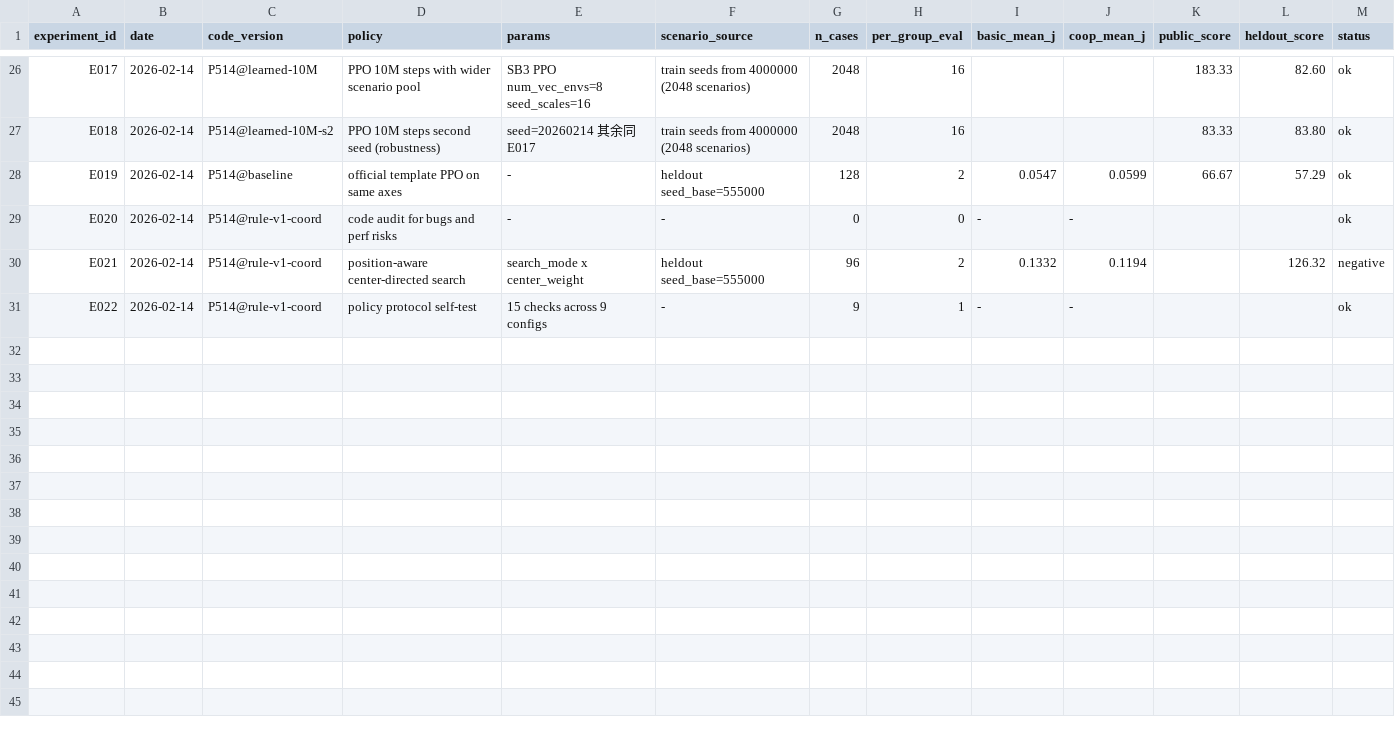
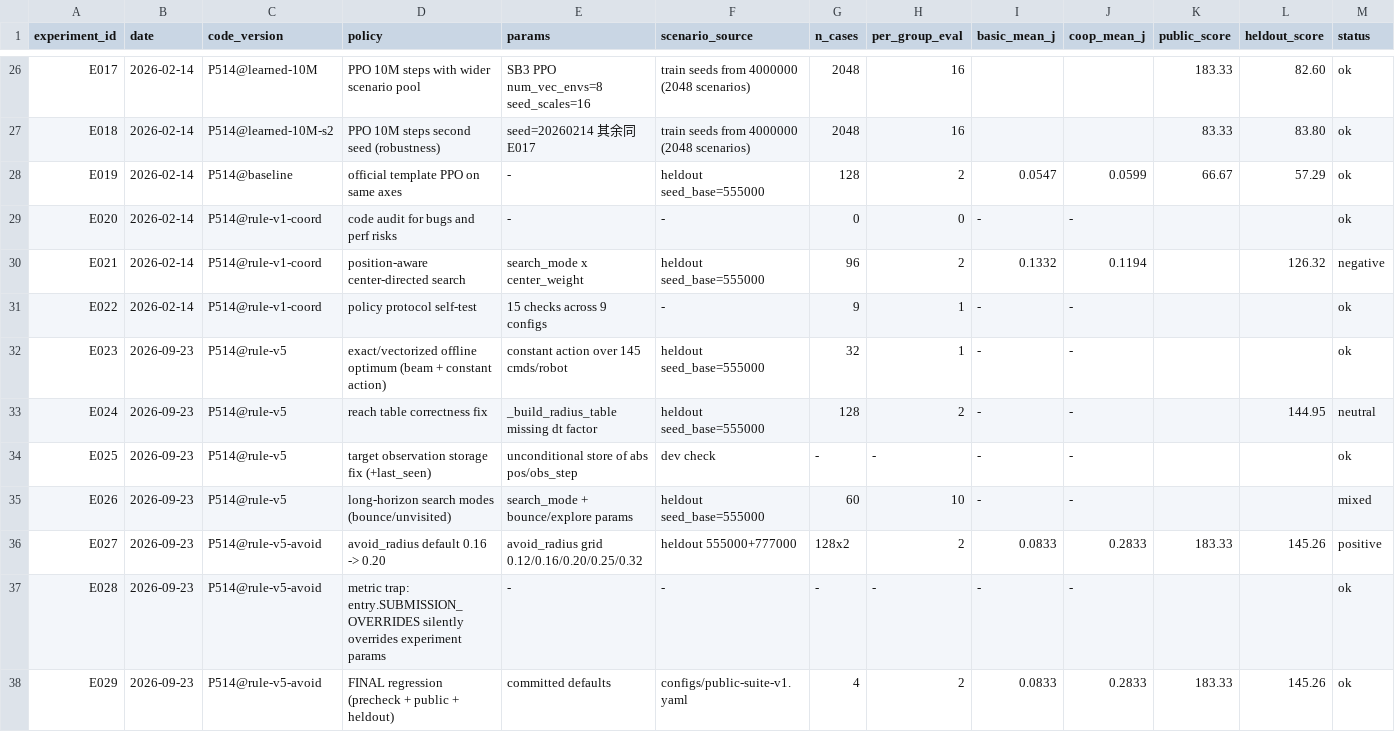
Before and after one commit to binduqvq/robocup_changsha, a CSV file: participant/P514/experiments.csv, drawn as a sheet; only a part is shown, gaps mark what is left out; rows hold the shown columns only; the diff names each change by its address in the sheet, - before the commit and + after, or states it on an @@ line.

Commit message:
docs(P514): 记录第五轮实验，更正可达半径推导并补充审计结论
LOG.md 新增第五轮 8 节(§31-38)、experiments.csv 新增 E023-E029；
REPORT.md 更新总览、§2 推导、§4.6-4.9、§5.1 清单、§7.4-7.5 与局限。

重点更正：S(10) 由 0.208 改为 0.249（与真实动力学逐位核对），可达范围
由约 0.36 改为约 0.40。前四轮"已达物理上界"的说法改为"在因果可达范围内
已接近饱和"——因为新建立的离线上界（1.36 倍）才是真正上界，而 E004 用的
OracleNearest 本身是短视的。

如实记录三点：reach 修复与 cover 恢复在 T=10 逐位中性（属正确性修复而非提分）；
avoid_radius 0.16→0.20 在公开套件上前后同为 183.3333（属泛化修复而非提分）；
长回合替代搜索模式净 J 下降故不设默认。并标注"因果策略拿不到 1.36 倍"
目前是基于信息结构的推断而非穷尽性证明。

```diff
--- a/participant/P514/experiments.csv
+++ b/participant/P514/experiments.csv
+row 32: E023 | 2026-09-23 | P514@rule-v5 | exact/vectorized offline optimum (beam + constant action) | constant action over 145 cmds/robot | heldout seed_base=555000 | 32 | 1 | - | - |  |  | ok
+row 33: E024 | 2026-09-23 | P514@rule-v5 | reach table correctness fix | _build_radius_table missing dt factor | heldout seed_base=555000 | 128 | 2 | - | - |  | 144.95 | neutral
+row 34: E025 | 2026-09-23 | P514@rule-v5 | target observation storage fix (+last_seen) | unconditional store of abs pos/obs_step | dev check | - | - | - | - |  |  | ok
+row 35: E026 | 2026-09-23 | P514@rule-v5 | long-horizon search modes (bounce/unvisited) | search_mode + bounce/explore params | heldout seed_base=555000 | 60 | 10 | - | - |  |  | mixed
+row 36: E027 | 2026-09-23 | P514@rule-v5-avoid | avoid_radius default 0.16 -> 0.20 | avoid_radius grid 0.12/0.16/0.20/0.25/0.32 | heldout 555000+777000 | 128x2 | 2 | 0.0833 | 0.2833 | 183.33 | 145.26 | positive
+row 37: E028 | 2026-09-23 | P514@rule-v5-avoid | metric trap: entry.SUBMISSION_OVERRIDES silently overrides experiment params | - | - | - | - | - | - |  |  | ok
+row 38: E029 | 2026-09-23 | P514@rule-v5-avoid | FINAL regression (precheck + public + heldout) | committed defaults | configs/public-suite-v1.yaml | 4 | 2 | 0.0833 | 0.2833 | 183.33 | 145.26 | ok
```
Also changed, not shown: 2 other files.
